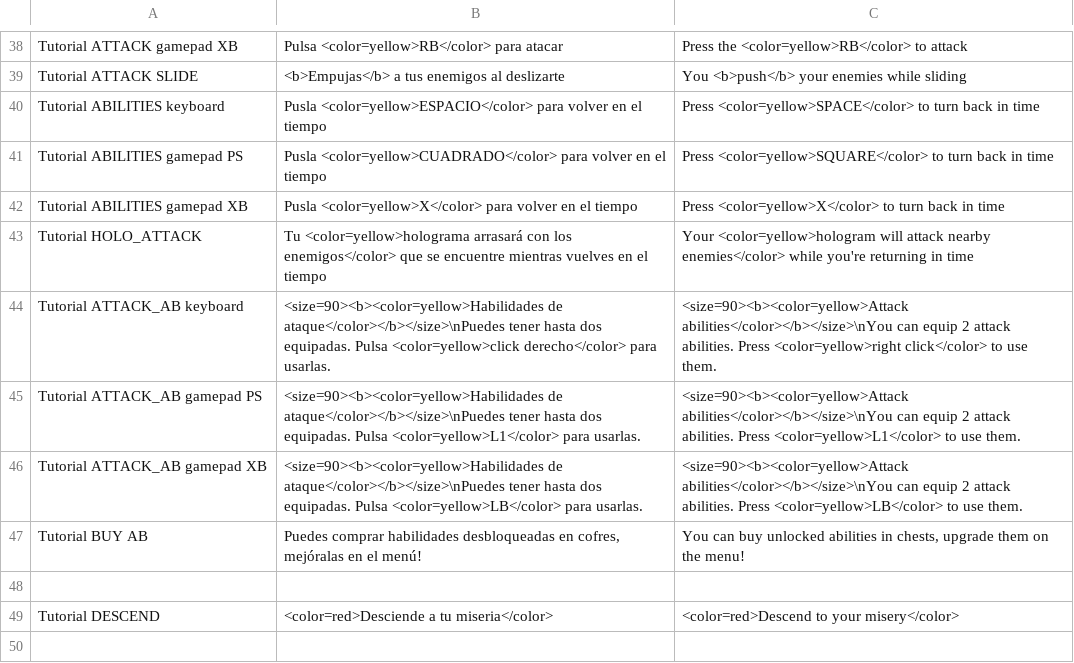
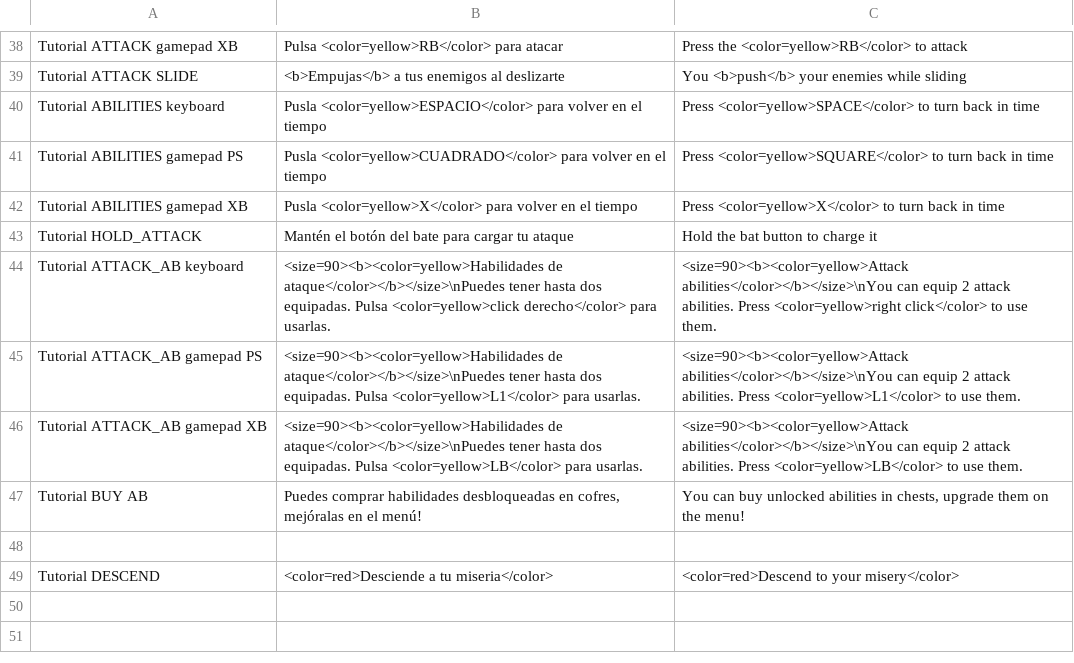
Before and after one commit to Public0Static1Void/gamejam, a CSV file: Game jam/Assets/StreamingAssets/idioms.csv, drawn as a sheet; only a part is shown, gaps mark what is left out; the shorter side is filled out with more unchanged rows; removed rows and columns are numbered as before the commit, all else as after; the diff names each change by its address in the sheet, - before the commit and + after, or states it on an @@ line.

Commit message:
Tutorial modificado

```diff
--- a/Game jam/Assets/StreamingAssets/idioms.csv
+++ b/Game jam/Assets/StreamingAssets/idioms.csv
-row 43: Tutorial HOLO_ATTACK | Tu <color=yellow>holograma arrasará con los enemigos</color> que se encuentre mientras vuelves en el tiempo | Your <color=yellow>hologram will attack nearby enemies</color> while you're returning in time
+row 43: Tutorial HOLD_ATTACK | Mantén el botón del bate para cargar tu ataque | Hold the bat button to charge it
```
Also changed, not shown: 2 other files.
